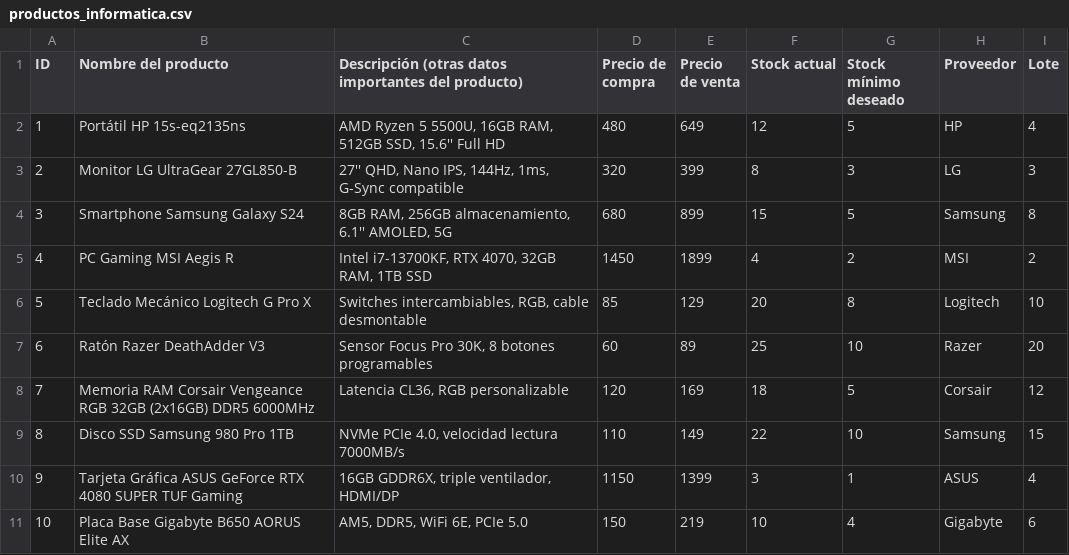
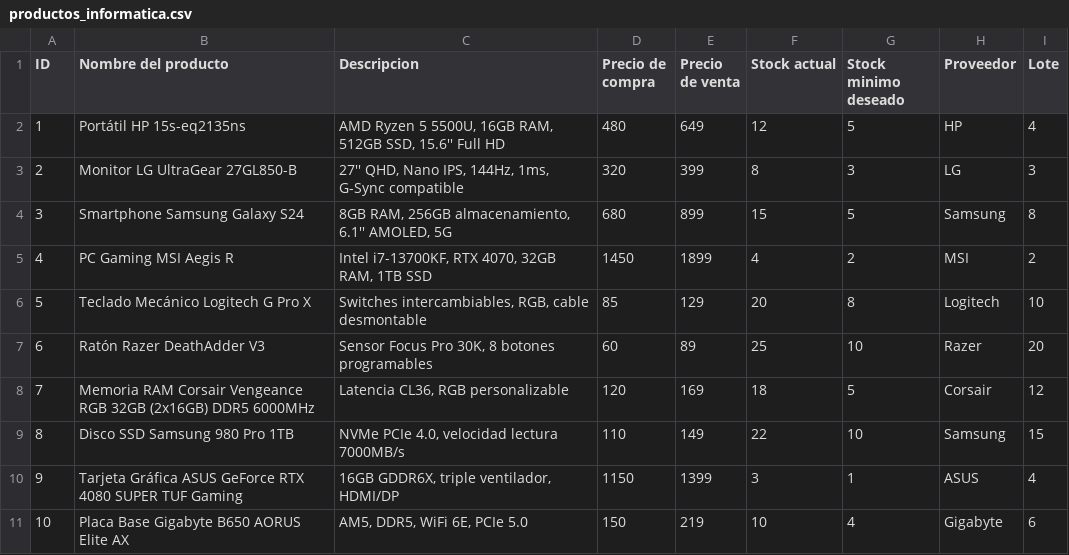
Before and after one commit to antonguay3/Proyecto-tic-Dt.-Compras, a CSV file: productos_informatica.csv, drawn as a sheet.

```diff
--- a/productos_informatica.csv
+++ b/productos_informatica.csv
@@ -1,2 +1,2 @@
-ID,Nombre del producto,Descripción (otras datos importantes del producto),Precio de compra,Precio de venta,Stock actual,Stock mínimo deseado,Proveedor,Lote
+ID,Nombre del producto,Descripcion,Precio de compra,Precio de venta,Stock actual,Stock minimo deseado,Proveedor,Lote
 1,Portátil HP 15s-eq2135ns,"AMD Ryzen 5 5500U, 16GB RAM, 512GB SSD, 15.6'' Full HD",480,649,12,5,HP,4
```
Also changed, not shown: 2 other files.
